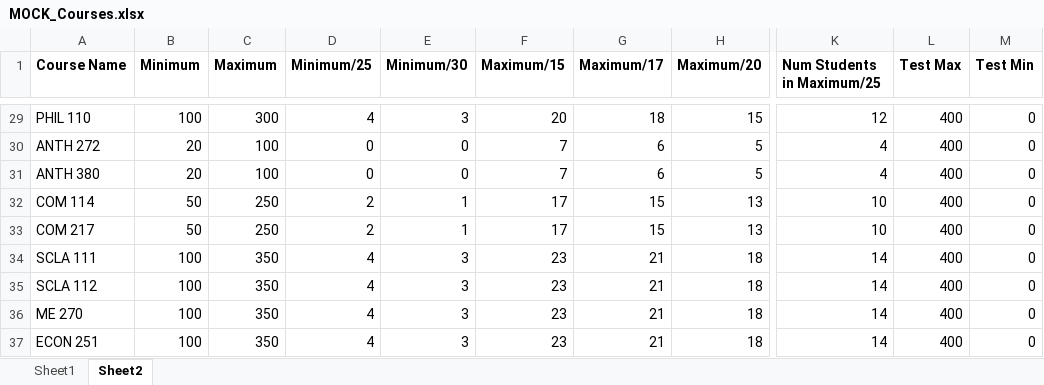
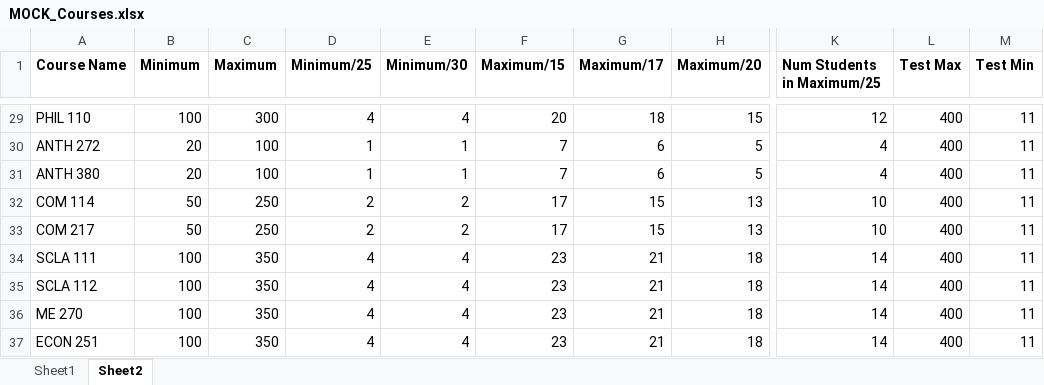
Before and after one commit to shubham170102/TAS_Schedule, an Excel workbook: data/MOCK_Courses.xlsx, sheet Sheet2, drawn as a sheet; only a part is shown, gaps mark what is left out; values as stored, in another font and other column widths than the file's, no borders; the diff covers the shown part only; the diff names each change by its address in the sheet, - before the commit and + after, or states it on an @@ line.

Commit message:
Added a new hard constraint matcher in PuLP
The PuLP version of hard constraints appears to be faster in some basic tests. (2.5 seconds vs 6.5 seconds)

```diff
--- a/data/MOCK_Courses.xlsx (sheet Sheet2)
+++ b/data/MOCK_Courses.xlsx (sheet Sheet2)
-E29 (Minimum/30): 3
+E29 (Minimum/30): 4
-M29:M37 (Test Min): 0
+M29:M37 (Test Min): 11
-D30:D31 (Minimum/25): 0
+D30:D31 (Minimum/25): 1
-E30:E31 (Minimum/30): 0
+E30:E31 (Minimum/30): 1
-E32:E33 (Minimum/30): 1
+E32:E33 (Minimum/30): 2
-E34:E37 (Minimum/30): 3
+E34:E37 (Minimum/30): 4
```
Also changed, not shown: 51 edited cells elsewhere in this sheet, formulas that keep their value, 4 other files.
